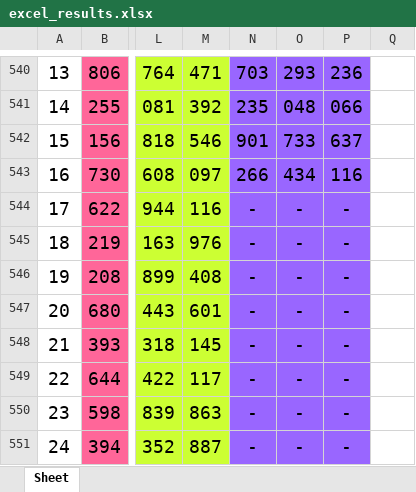
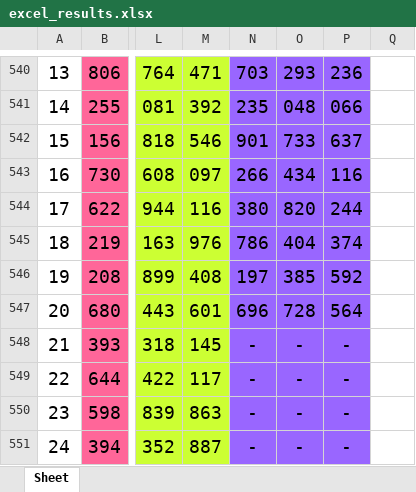
Before and after one commit to jsuci/gidapp, an Excel workbook: swertres/excel_results.xlsx, sheet Sheet, drawn as a sheet; only a part is shown, gaps mark what is left out; values as stored, in another font and other column widths than the file's, no borders; the diff names each change by its address in the sheet, - before the commit and + after, or states it on an @@ line.

Commit message:
add sfo patterns; created excel_results_3

```diff
--- a/swertres/excel_results.xlsx (sheet Sheet)
+++ b/swertres/excel_results.xlsx (sheet Sheet)
-N544: -
+N544: 380
-O544: -
+O544: 820
-P544: -
+P544: 244
-N545: -
+N545: 786
-O545: -
+O545: 404
-P545: -
+P545: 374
-N546: -
+N546: 197
-O546: -
+O546: 385
-P546: -
+P546: 592
-N547: -
+N547: 696
-O547: -
+O547: 728
-P547: -
+P547: 564
```
Also changed, not shown: swertres/digit_position.xlsx, swertres/duplicate_pairs.xlsx, 31 other files.
